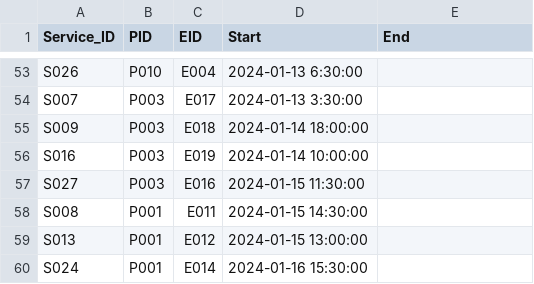
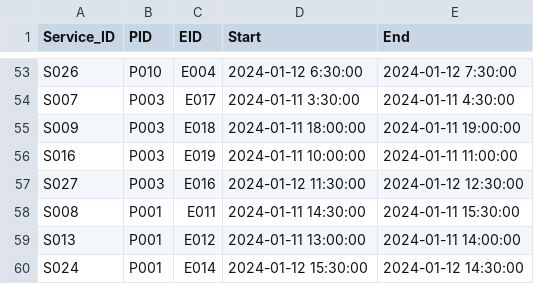
Before and after one commit to SoumyaLahoti/COMPSC310FinalProject, a CSV file: csv_files/CS310 Project Data - Services_Availed.csv, drawn as a sheet; only a part is shown, gaps mark what is left out; the diff covers the shown part only; the diff names each change by its address in the sheet, - before the commit and + after, or states it on an @@ line.

```diff
--- a/csv_files/CS310 Project Data - Services_Availed.csv
+++ b/csv_files/CS310 Project Data - Services_Availed.csv
-D53 (Start): 2024-01-13 6:30:00
+D53 (Start): 2024-01-12 6:30:00
-E53 (End): (empty)
+E53 (End): 2024-01-12 7:30:00
-D54 (Start): 2024-01-13 3:30:00
+D54 (Start): 2024-01-11 3:30:00
-E54 (End): (empty)
+E54 (End): 2024-01-11 4:30:00
-D55 (Start): 2024-01-14 18:00:00
+D55 (Start): 2024-01-11 18:00:00
-E55 (End): (empty)
+E55 (End): 2024-01-11 19:00:00
-D56 (Start): 2024-01-14 10:00:00
+D56 (Start): 2024-01-11 10:00:00
-E56 (End): (empty)
+E56 (End): 2024-01-11 11:00:00
-D57 (Start): 2024-01-15 11:30:00
+D57 (Start): 2024-01-12 11:30:00
-E57 (End): (empty)
+E57 (End): 2024-01-12 12:30:00
-D58 (Start): 2024-01-15 14:30:00
+D58 (Start): 2024-01-11 14:30:00
-E58 (End): (empty)
+E58 (End): 2024-01-11 15:30:00
-D59 (Start): 2024-01-15 13:00:00
+D59 (Start): 2024-01-11 13:00:00
-E59 (End): (empty)
+E59 (End): 2024-01-11 14:00:00
-D60 (Start): 2024-01-16 15:30:00
+D60 (Start): 2024-01-12 15:30:00
-E60 (End): (empty)
+E60 (End): 2024-01-12 14:30:00
```
Also changed, not shown: 1 added row, 1 removed row and 56 edited cells elsewhere in this file, csv_files/CS310 Project Data - Employees.csv, csv_files/CS310 Project Data - Patient_Stay.csv, 11 other files.
